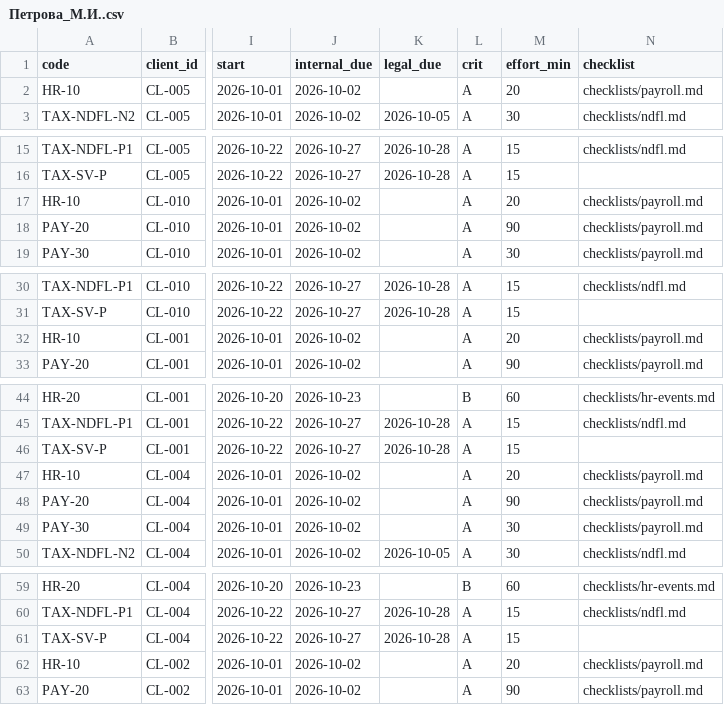
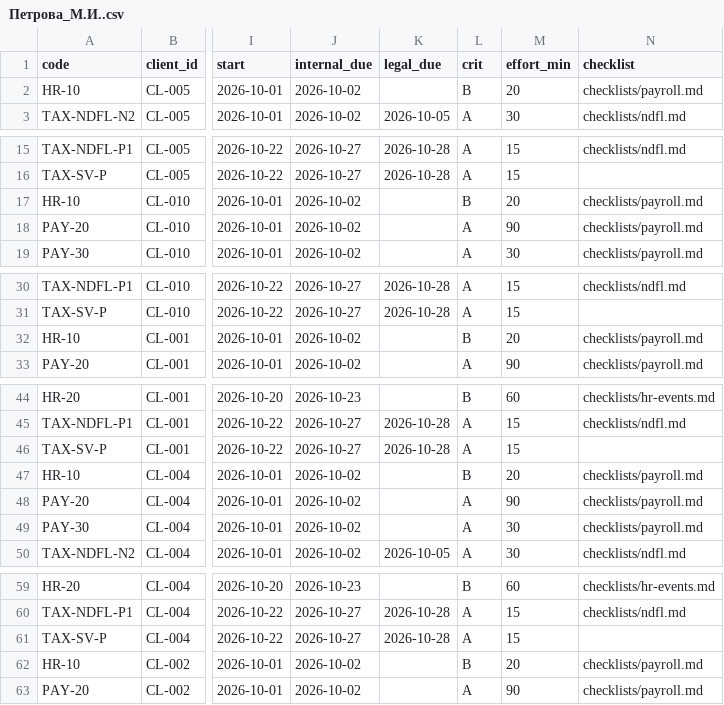
Before and after one commit to cbuglav-alt/1C, a CSV file: examples/by_accountant_2026-10/Петрова_М.И..csv, drawn as a sheet; only a part is shown, gaps mark what is left out; the diff names each change by its address in the sheet, - before the commit and + after, or states it on an @@ line.

```diff
--- a/examples/by_accountant_2026-10/Петрова_М.И..csv
+++ b/examples/by_accountant_2026-10/Петрова_М.И..csv
-L2 (crit): A
+L2 (crit): B
-L17 (crit): A
+L17 (crit): B
-L32 (crit): A
+L32 (crit): B
-L47 (crit): A
+L47 (crit): B
-L62 (crit): A
+L62 (crit): B
```
Also changed, not shown: data/task_catalog.csv, examples/by_accountant_2026-10/Волкова_Н.Ю..csv, 11 other files.
